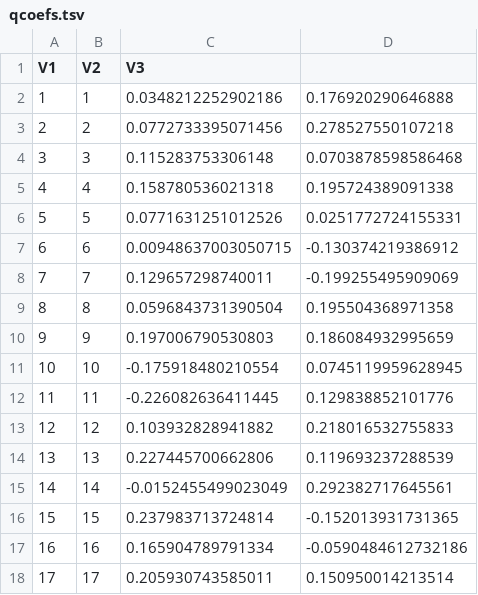
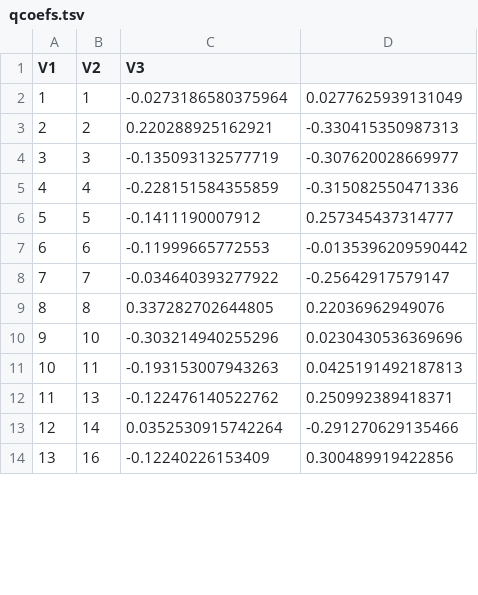
Before and after one commit to KohoVolit/vaa2012-2, a TSV file: www/brno-2014/backend/qcoefs.tsv, drawn as a sheet; only a part is shown; removed rows and columns are numbered as before the commit, all else as after; the diff covers the shown part only; the diff names each change by its address in the sheet, - before the commit and + after, or states it on an @@ line.

Commit message:
positions for Brno calculated

```diff
--- a/www/brno-2014/backend/qcoefs.tsv
+++ b/www/brno-2014/backend/qcoefs.tsv
-C2 (V3): 0.0348212252902186
+C2 (V3): -0.0273186580375964
-D2: 0.176920290646888
+D2: 0.0277625939131049
-C3 (V3): 0.0772733395071456
+C3 (V3): 0.220288925162921
-D3: 0.278527550107218
+D3: -0.330415350987313
-C4 (V3): 0.115283753306148
+C4 (V3): -0.135093132577719
-D4: 0.0703878598586468
+D4: -0.307620028669977
-C5 (V3): 0.158780536021318
+C5 (V3): -0.228151584355859
-D5: 0.195724389091338
+D5: -0.315082550471336
-C6 (V3): 0.0771631251012526
+C6 (V3): -0.1411190007912
-D6: 0.0251772724155331
+D6: 0.257345437314777
-C7 (V3): 0.00948637003050715
+C7 (V3): -0.11999665772553
-D7: -0.130374219386912
+D7: -0.0135396209590442
-C8 (V3): 0.129657298740011
+C8 (V3): -0.034640393277922
-D8: -0.199255495909069
+D8: -0.25642917579147
-C9 (V3): 0.0596843731390504
+C9 (V3): 0.337282702644805
-D9: 0.195504368971358
+D9: 0.22036962949076
-row 10: 9 | 9 | 0.197006790530803 | 0.186084932995659
@@ column A (V1) renumbered between rows 10 and 26 @@
-C10 (V3): -0.175918480210554
+C10 (V3): -0.303214940255296
-D10: 0.0745119959628945
+D10: 0.0230430536369696
-C11 (V3): -0.226082636411445
+C11 (V3): -0.193153007943263
-D11: 0.129838852101776
+D11: 0.0425191492187813
-row 13: 12 | 12 | 0.103932828941882 | 0.218016532755833
-C12 (V3): 0.227445700662806
+C12 (V3): -0.122476140522762
-D12: 0.119693237288539
+D12: 0.250992389418371
-C13 (V3): -0.0152455499023049
+C13 (V3): 0.0352530915742264
-D13: 0.292382717645561
+D13: -0.291270629135466
-row 16: 15 | 15 | 0.237983713724814 | -0.152013931731365
-C14 (V3): 0.165904789791334
+C14 (V3): -0.12240226153409
-D14: -0.0590484612732186
+D14: 0.300489919422856
-row 18: 17 | 17 | 0.205930743585011 | 0.150950014213514
```
Also changed, not shown: 12 removed rows and 24 edited cells elsewhere in this file, 7 other files.
